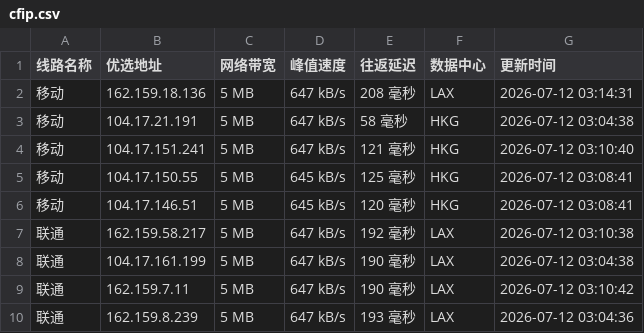
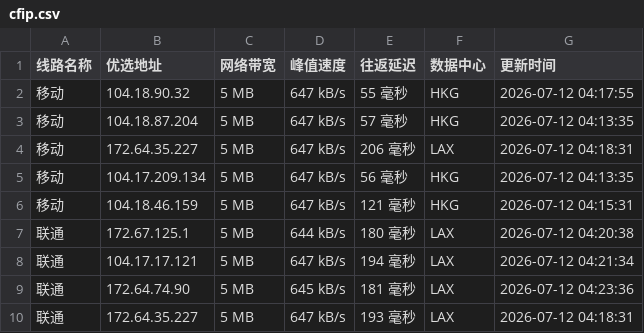
Before and after one commit to mading789/cfipv4db, a CSV file: cfip.csv, drawn as a sheet; only a part is shown; the diff covers the shown part only.

```diff
--- a/cfip.csv
+++ b/cfip.csv
@@ -1,10 +1,10 @@
 线路名称,优选地址,网络带宽,峰值速度,往返延迟,数据中心,更新时间
-移动,162.159.18.136,5 MB,647 kB/s,208 毫秒,LAX,2026-07-12 03:14:31
-移动,104.17.21.191,5 MB,647 kB/s,58 毫秒,HKG,2026-07-12 03:04:38
-移动,104.17.151.241,5 MB,647 kB/s,121 毫秒,HKG,2026-07-12 03:10:40
-移动,104.17.150.55,5 MB,645 kB/s,125 毫秒,HKG,2026-07-12 03:08:41
-移动,104.17.146.51,5 MB,645 kB/s,120 毫秒,HKG,2026-07-12 03:08:41
-联通,162.159.58.217,5 MB,647 kB/s,192 毫秒,LAX,2026-07-12 03:10:38
-联通,104.17.161.199,5 MB,647 kB/s,190 毫秒,LAX,2026-07-12 03:04:38
-联通,162.159.7.11,5 MB,647 kB/s,190 毫秒,LAX,2026-07-12 03:10:42
-联通,162.159.8.239,5 MB,647 kB/s,193 毫秒,LAX,2026-07-12 03:04:36
+移动,104.18.90.32,5 MB,647 kB/s,55 毫秒,HKG,2026-07-12 04:17:55
+移动,104.18.87.204,5 MB,647 kB/s,57 毫秒,HKG,2026-07-12 04:13:35
+移动,172.64.35.227,5 MB,647 kB/s,206 毫秒,LAX,2026-07-12 04:18:31
+移动,104.17.209.134,5 MB,647 kB/s,56 毫秒,HKG,2026-07-12 04:13:35
+移动,104.18.46.159,5 MB,647 kB/s,121 毫秒,HKG,2026-07-12 04:15:31
+联通,172.67.125.1,5 MB,644 kB/s,180 毫秒,LAX,2026-07-12 04:20:38
+联通,104.17.17.121,5 MB,647 kB/s,194 毫秒,LAX,2026-07-12 04:21:34
+联通,172.64.74.90,5 MB,645 kB/s,181 毫秒,LAX,2026-07-12 04:23:36
+联通,172.64.35.227,5 MB,647 kB/s,193 毫秒,LAX,2026-07-12 04:18:31
```
Also changed, not shown: 18 edited cells elsewhere in this file, 1 other file.
